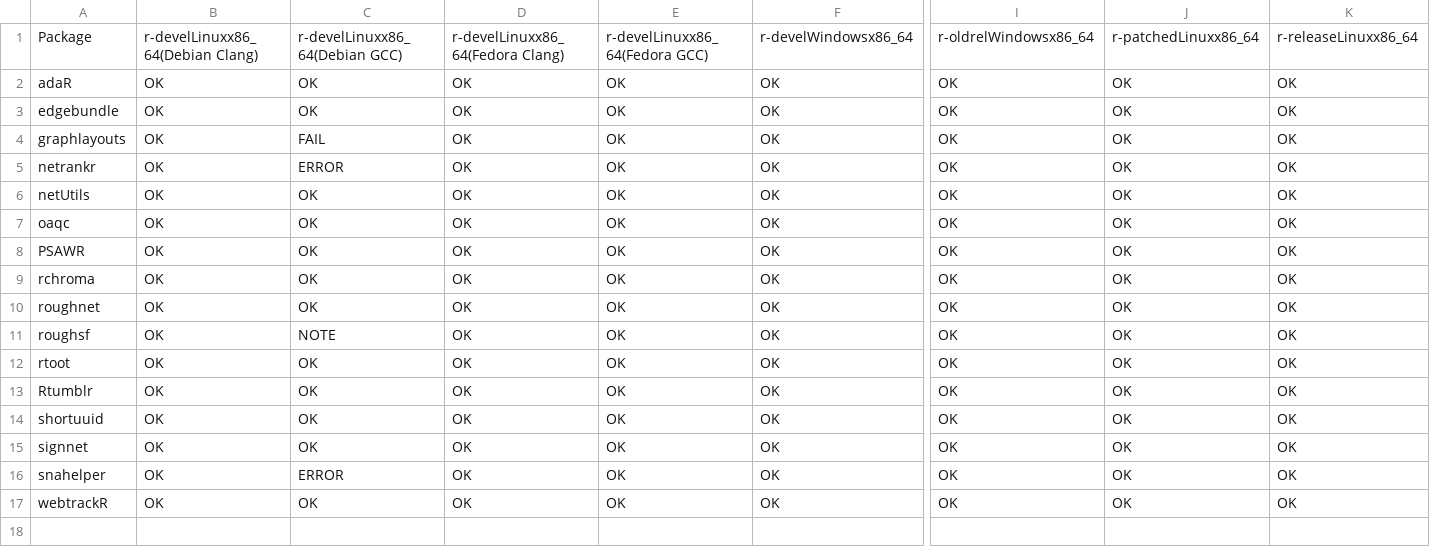
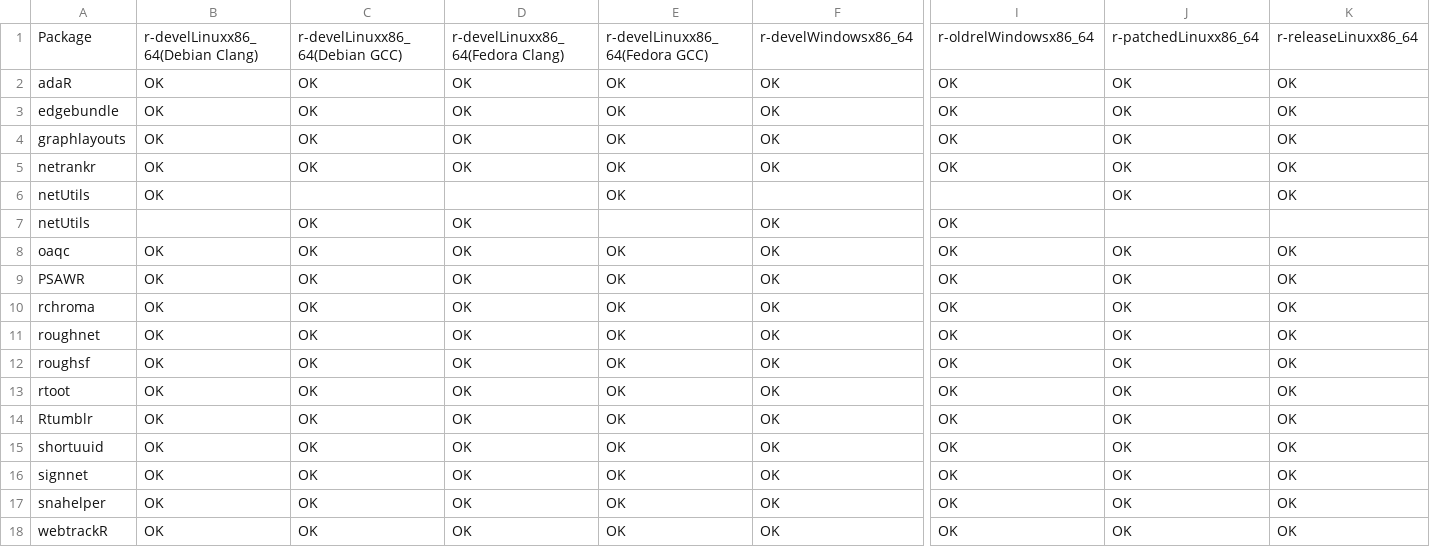
Before and after one commit to schochastics/gh-dashboard, a CSV file: cran_status.csv, drawn as a sheet; only a part is shown, gaps mark what is left out; addresses are those after the commit; rows hold the shown columns only; the diff names each change by its address in the sheet, - before the commit and + after, or states it on an @@ line.

```diff
--- a/cran_status.csv
+++ b/cran_status.csv
-C4: FAIL
+C4: OK
-C5: ERROR
+C5: OK
+row 6: netUtils | OK |  |  | OK |  |  | OK | OK
-B7: OK
+B7: (empty)
-E7: OK
+E7: (empty)
-J7: OK
+J7: (empty)
-K7: OK
+K7: (empty)
-C12: NOTE
+C12: OK
-C17: ERROR
+C17: OK
```
Also changed, not shown: current_week.csv, last_week.csv.
